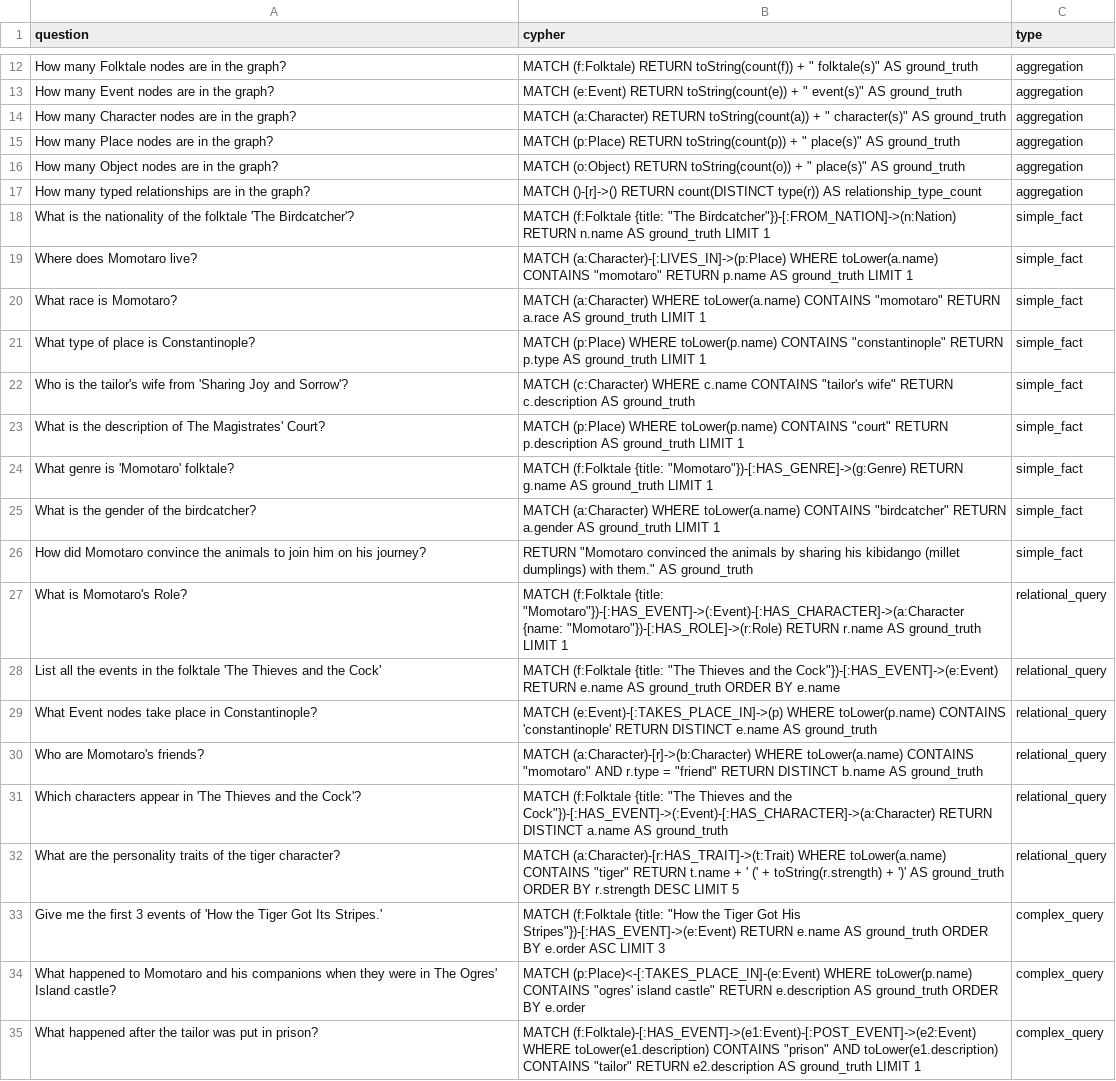
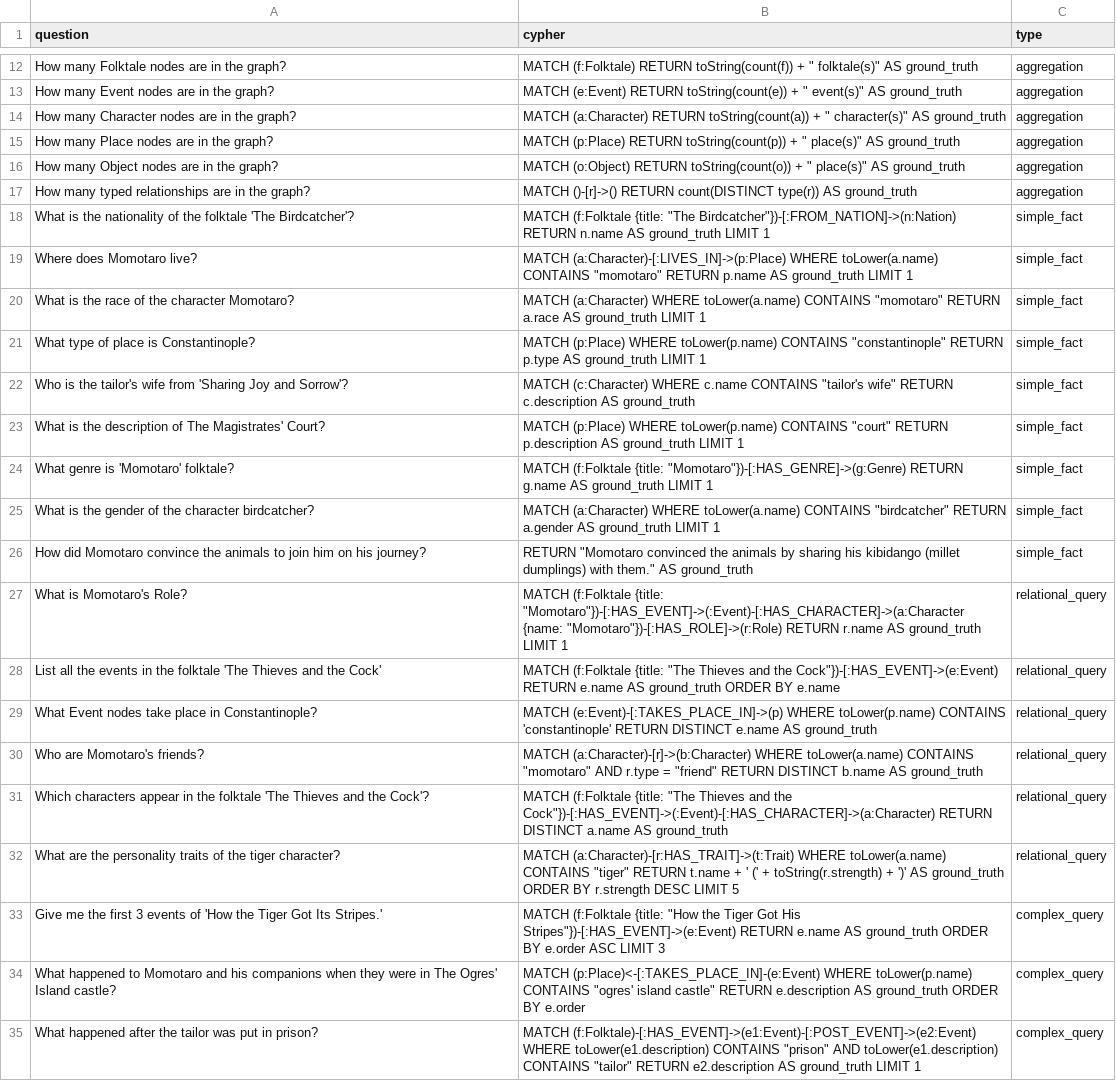
Before and after one commit to pedrolemi/Folktales-Graph-RAG, a CSV file: data/benchmark_data.csv, drawn as a sheet; only a part is shown, gaps mark what is left out.

Commit message:
Cambios en las queries del benchmark

```diff
--- a/data/benchmark_data.csv
+++ b/data/benchmark_data.csv
@@ -16,6 +16,6 @@ How many Place nodes are in the graph?;MATCH (p:Place) RETURN toString(count(p))
 How many Object nodes are in the graph?;MATCH (o:Object) RETURN toString(count(o)) + " place(s)" AS ground_truth;aggregation
-How many typed relationships are in the graph?;MATCH ()-[r]->() RETURN count(DISTINCT type(r)) AS relationship_type_count;aggregation
+How many typed relationships are in the graph?;MATCH ()-[r]->() RETURN count(DISTINCT type(r)) AS ground_truth;aggregation
 What is the nationality of the folktale 'The Birdcatcher'?;MATCH (f:Folktale {title: "The Birdcatcher"})-[:FROM_NATION]->(n:Nation) RETURN n.name AS ground_truth LIMIT 1;simple_fact
 Where does Momotaro live?;MATCH (a:Character)-[:LIVES_IN]->(p:Place) WHERE toLower(a.name) CONTAINS "momotaro" RETURN p.name AS ground_truth LIMIT 1;simple_fact
-What race is Momotaro?;MATCH (a:Character) WHERE toLower(a.name) CONTAINS "momotaro" RETURN a.race AS ground_truth LIMIT 1;simple_fact
+What is the race of the character Momotaro?;MATCH (a:Character) WHERE toLower(a.name) CONTAINS "momotaro" RETURN a.race AS ground_truth LIMIT 1;simple_fact
 What type of place is Constantinople?;MATCH (p:Place) WHERE toLower(p.name) CONTAINS "constantinople" RETURN p.type AS ground_truth LIMIT 1;simple_fact
@@ -24,3 +24,3 @@ What is the description of The Magistrates' Court?;MATCH (p:Place) WHERE toLower
 What genre is 'Momotaro' folktale?;MATCH (f:Folktale {title: "Momotaro"})-[:HAS_GENRE]->(g:Genre) RETURN g.name AS ground_truth LIMIT 1;simple_fact
-What is the gender of the birdcatcher?;MATCH (a:Character) WHERE toLower(a.name) CONTAINS "birdcatcher" RETURN a.gender AS ground_truth LIMIT 1;simple_fact
+What is the gender of the character birdcatcher?;MATCH (a:Character) WHERE toLower(a.name) CONTAINS "birdcatcher" RETURN a.gender AS ground_truth LIMIT 1;simple_fact
 How did Momotaro convince the animals to join him on his journey?;RETURN "Momotaro convinced the animals by sharing his kibidango (millet dumplings) with them." AS ground_truth;simple_fact
@@ -30,3 +30,3 @@ What Event nodes take place in Constantinople?;MATCH (e:Event)-[:TAKES_PLACE_IN]
 Who are Momotaro's friends?;MATCH (a:Character)-[r]->(b:Character) WHERE toLower(a.name) CONTAINS "momotaro" AND r.type = "friend" RETURN DISTINCT b.name AS ground_truth;relational_query
-Which characters appear in 'The Thieves and the Cock'?;MATCH (f:Folktale {title: "The Thieves and the Cock"})-[:HAS_EVENT]->(:Event)-[:HAS_CHARACTER]->(a:Character) RETURN DISTINCT a.name AS ground_truth;relational_query
+Which characters appear in the folktale 'The Thieves and the Cock'?;MATCH (f:Folktale {title: "The Thieves and the Cock"})-[:HAS_EVENT]->(:Event)-[:HAS_CHARACTER]->(a:Character) RETURN DISTINCT a.name AS ground_truth;relational_query
 What are the personality traits of the tiger character?;MATCH (a:Character)-[r:HAS_TRAIT]->(t:Trait) WHERE toLower(a.name) CONTAINS "tiger" RETURN t.name + ' (' + toString(r.strength) + ')' AS ground_truth ORDER BY r.strength DESC LIMIT 5;relational_query
```
Also changed, not shown: 3 other files.
